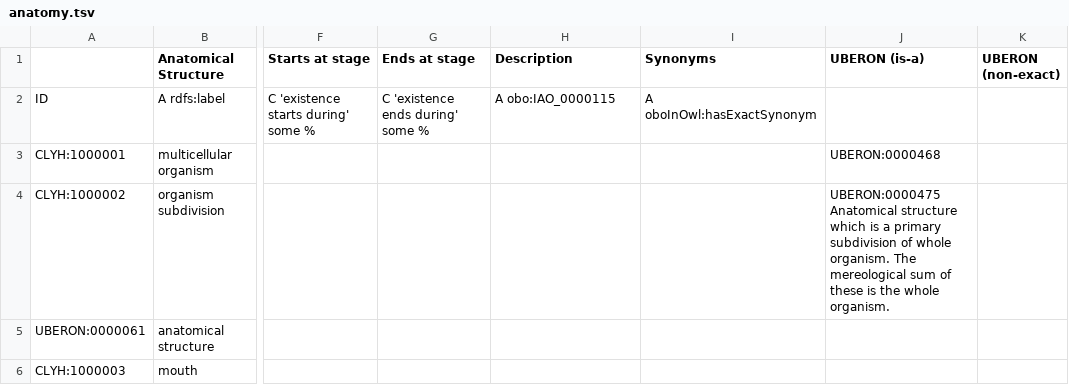
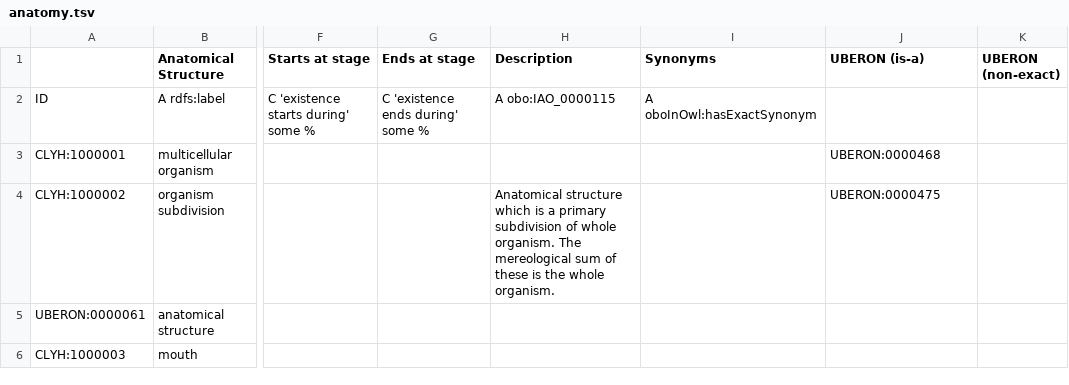
Before and after one commit to EBISPOT/clyh_ontology, a TSV file: src/templates/anatomy.tsv, drawn as a sheet; only a part is shown, gaps mark what is left out; the diff covers the shown part only; the diff names each change by its address in the sheet, - before the commit and + after, or states it on an @@ line.

Commit message:
Update anatomy.tsv

```diff
--- a/src/templates/anatomy.tsv
+++ b/src/templates/anatomy.tsv
-H4 (Description): (empty)
+H4 (Description): Anatomical structure which is a primary subdivision of whole organism. The mereological sum of these is the whole organism.
-J4 (UBERON (is-a)): UBERON:0000475 Anatomical structure which is a primary subdivision of whole organism. The mereological sum of these is the whole organism.
+J4 (UBERON (is-a)): UBERON:0000475
```
Also changed, not shown: 6 edited cells elsewhere in this file.
